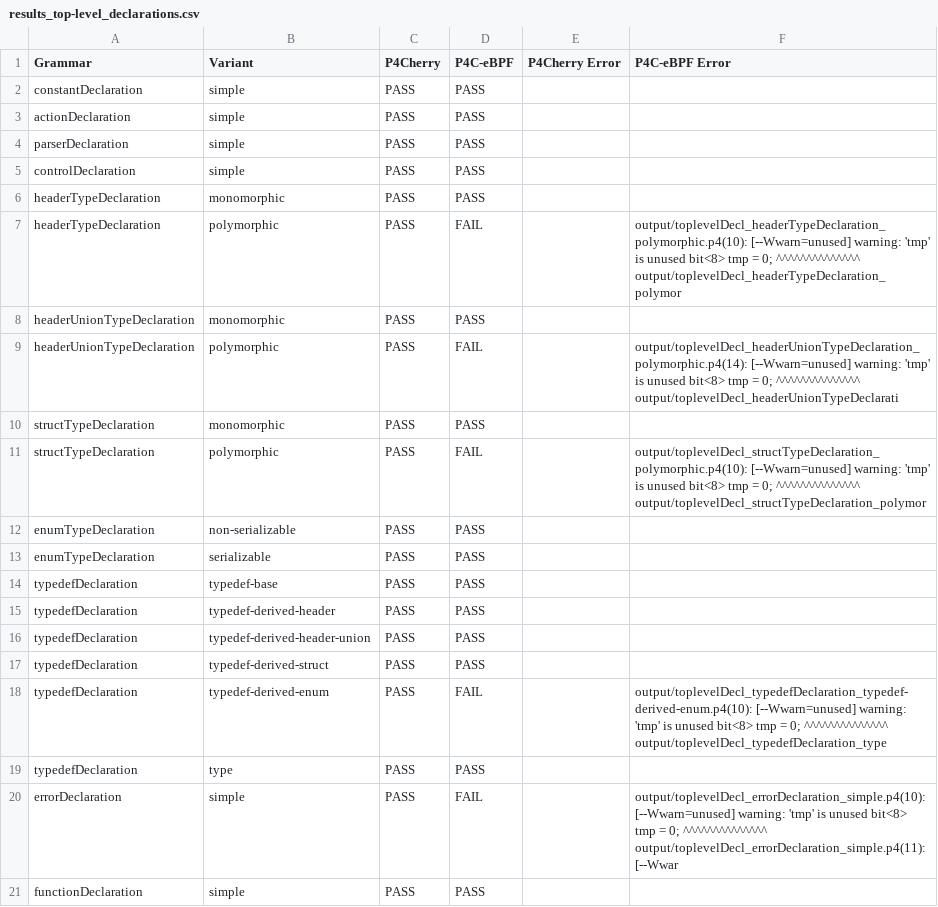
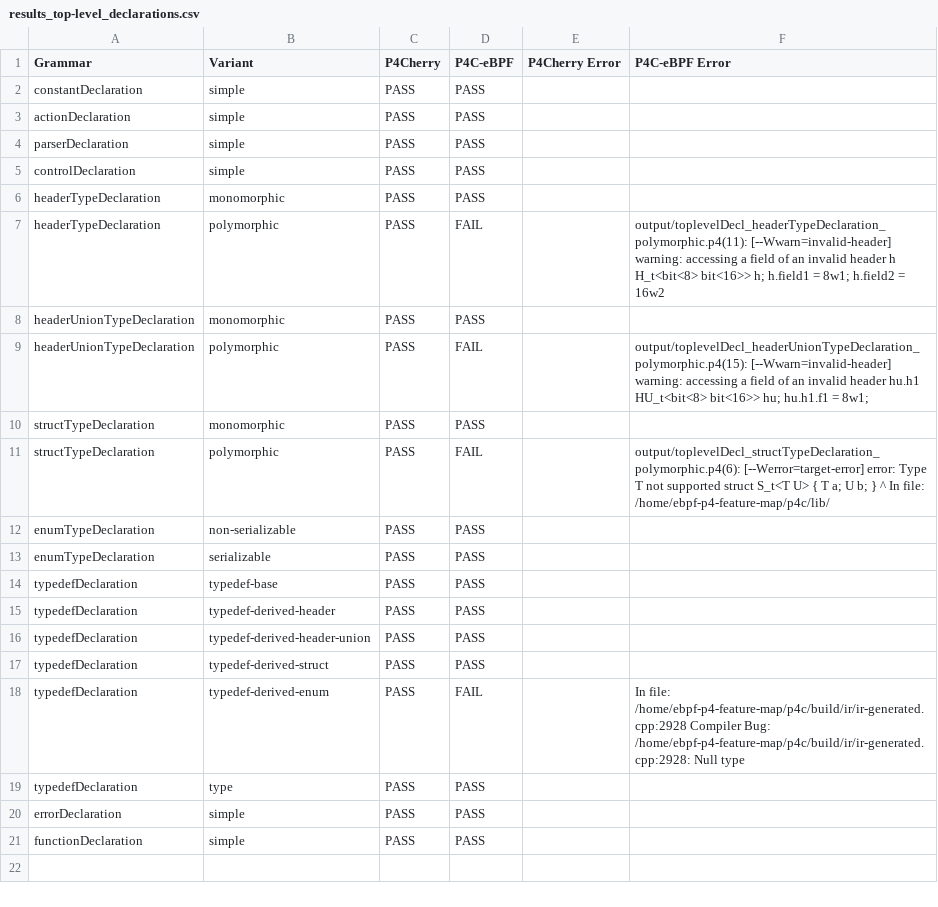
Before and after one commit to alaaeddine-ahriz/ebpf-p4-feature-map, a CSV file: results_top-level_declarations.csv, drawn as a sheet.

```diff
--- a/results_top-level_declarations.csv
+++ b/results_top-level_declarations.csv
@@ -6,7 +6,7 @@ controlDeclaration,simple,PASS,PASS,,
 headerTypeDeclaration,monomorphic,PASS,PASS,,
-headerTypeDeclaration,polymorphic,PASS,FAIL,,output/toplevelDecl_headerTypeDeclaration_polymorphic.p4(10): [--Wwarn=unused] warning: 'tmp' is unused         bit<8> tmp = 0;         ^^^^^^^^^^^^^^ output/toplevelDecl_headerTypeDeclaration_polymor
+headerTypeDeclaration,polymorphic,PASS,FAIL,,output/toplevelDecl_headerTypeDeclaration_polymorphic.p4(11): [--Wwarn=invalid-header] warning: accessing a field of an invalid header h         H_t<bit<8>  bit<16>> h; h.field1 = 8w1; h.field2 = 16w2
 headerUnionTypeDeclaration,monomorphic,PASS,PASS,,
-headerUnionTypeDeclaration,polymorphic,PASS,FAIL,,output/toplevelDecl_headerUnionTypeDeclaration_polymorphic.p4(14): [--Wwarn=unused] warning: 'tmp' is unused         bit<8> tmp = 0;         ^^^^^^^^^^^^^^ output/toplevelDecl_headerUnionTypeDeclarati
+headerUnionTypeDeclaration,polymorphic,PASS,FAIL,,output/toplevelDecl_headerUnionTypeDeclaration_polymorphic.p4(15): [--Wwarn=invalid-header] warning: accessing a field of an invalid header hu.h1         HU_t<bit<8>  bit<16>> hu; hu.h1.f1 = 8w1;
 structTypeDeclaration,monomorphic,PASS,PASS,,
-structTypeDeclaration,polymorphic,PASS,FAIL,,output/toplevelDecl_structTypeDeclaration_polymorphic.p4(10): [--Wwarn=unused] warning: 'tmp' is unused         bit<8> tmp = 0;         ^^^^^^^^^^^^^^ output/toplevelDecl_structTypeDeclaration_polymor
+structTypeDeclaration,polymorphic,PASS,FAIL,,output/toplevelDecl_structTypeDeclaration_polymorphic.p4(6): [--Werror=target-error] error: Type T not supported struct S_t<T  U> { T a; U b; }            ^ In file: /home/ebpf-p4-feature-map/p4c/lib/
 enumTypeDeclaration,non-serializable,PASS,PASS,,
@@ -17,5 +17,5 @@ typedefDeclaration,typedef-derived-header-union,PASS,PASS,,
 typedefDeclaration,typedef-derived-struct,PASS,PASS,,
-typedefDeclaration,typedef-derived-enum,PASS,FAIL,,output/toplevelDecl_typedefDeclaration_typedef-derived-enum.p4(10): [--Wwarn=unused] warning: 'tmp' is unused         bit<8> tmp = 0;         ^^^^^^^^^^^^^^ output/toplevelDecl_typedefDeclaration_type
+typedefDeclaration,typedef-derived-enum,PASS,FAIL,,In file: /home/ebpf-p4-feature-map/p4c/build/ir/ir-generated.cpp:2928 Compiler Bug: /home/ebpf-p4-feature-map/p4c/build/ir/ir-generated.cpp:2928: Null type
 typedefDeclaration,type,PASS,PASS,,
-errorDeclaration,simple,PASS,FAIL,,output/toplevelDecl_errorDeclaration_simple.p4(10): [--Wwarn=unused] warning: 'tmp' is unused         bit<8> tmp = 0;         ^^^^^^^^^^^^^^ output/toplevelDecl_errorDeclaration_simple.p4(11): [--Wwar
+errorDeclaration,simple,PASS,PASS,,
 functionDeclaration,simple,PASS,PASS,,
```
Also changed, not shown: results_control_statements.csv, results_parser_statements.csv.
